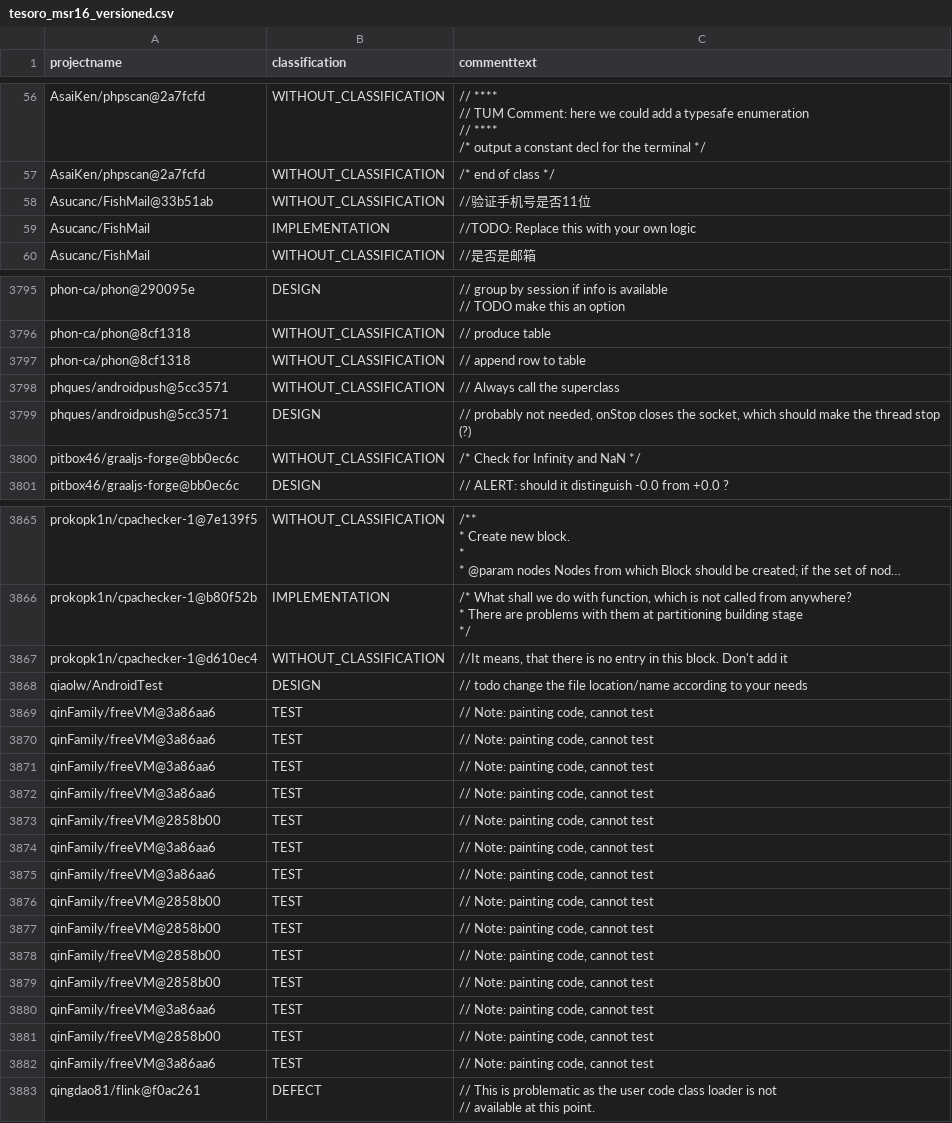
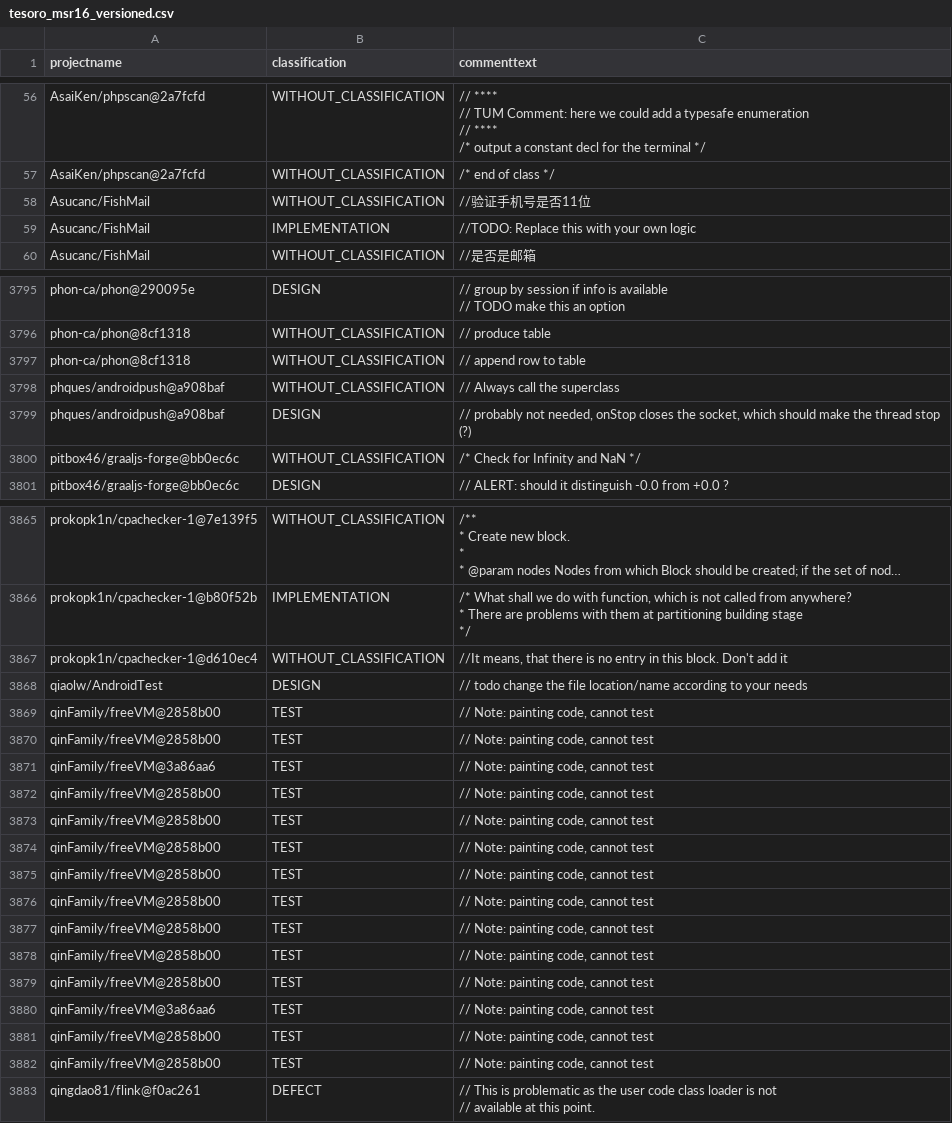
Before and after one commit to ytetsuwo/TesoroSATD, a CSV file: out/tesoro_msr16_versioned.csv, drawn as a sheet; only a part is shown, gaps mark what is left out; long unchanged cells end in …; the diff covers the shown part only.

```diff
--- a/out/tesoro_msr16_versioned.csv
+++ b/out/tesoro_msr16_versioned.csv
@@ -97,3 +97,3 @@ AsaiKen/phpscan@2a7fcfd,WITHOUT_CLASSIFICATION,"// ****
 AsaiKen/phpscan@2a7fcfd,WITHOUT_CLASSIFICATION,/* end of class */
-Asucanc/FishMail@33b51ab,WITHOUT_CLASSIFICATION,//验证手机号是否11位
+Asucanc/FishMail,WITHOUT_CLASSIFICATION,//验证手机号是否11位
 Asucanc/FishMail,IMPLEMENTATION,//TODO: Replace this with your own logic
@@ -7431,4 +7431,4 @@ phon-ca/phon@8cf1318,WITHOUT_CLASSIFICATION,// produce table
 phon-ca/phon@8cf1318,WITHOUT_CLASSIFICATION,// append row to table
-phques/androidpush@5cc3571,WITHOUT_CLASSIFICATION,// Always call the superclass
-phques/androidpush@5cc3571,DESIGN,"// probably not needed, onStop closes the socket, which should make the thread stop (?)"
+phques/androidpush@a908baf,WITHOUT_CLASSIFICATION,// Always call the superclass
+phques/androidpush@a908baf,DESIGN,"// probably not needed, onStop closes the socket, which should make the thread stop (?)"
 pitbox46/graaljs-forge@bb0ec6c,WITHOUT_CLASSIFICATION,/* Check for Infinity and NaN */
@@ -7565,8 +7565,4 @@ prokopk1n/cpachecker-1@d610ec4,WITHOUT_CLASSIFICATION,"//It means, that there is
 qiaolw/AndroidTest,DESIGN,// todo change the file location/name according to your needs
-qinFamily/freeVM@3a86aa6,TEST,"// Note: painting code, cannot test"
-qinFamily/freeVM@3a86aa6,TEST,"// Note: painting code, cannot test"
-qinFamily/freeVM@3a86aa6,TEST,"// Note: painting code, cannot test"
-qinFamily/freeVM@3a86aa6,TEST,"// Note: painting code, cannot test"
 qinFamily/freeVM@2858b00,TEST,"// Note: painting code, cannot test"
-qinFamily/freeVM@3a86aa6,TEST,"// Note: painting code, cannot test"
+qinFamily/freeVM@2858b00,TEST,"// Note: painting code, cannot test"
 qinFamily/freeVM@3a86aa6,TEST,"// Note: painting code, cannot test"
@@ -7576,5 +7572,9 @@ qinFamily/freeVM@2858b00,TEST,"// Note: painting code, cannot test"
 qinFamily/freeVM@2858b00,TEST,"// Note: painting code, cannot test"
-qinFamily/freeVM@3a86aa6,TEST,"// Note: painting code, cannot test"
 qinFamily/freeVM@2858b00,TEST,"// Note: painting code, cannot test"
+qinFamily/freeVM@2858b00,TEST,"// Note: painting code, cannot test"
+qinFamily/freeVM@2858b00,TEST,"// Note: painting code, cannot test"
+qinFamily/freeVM@2858b00,TEST,"// Note: painting code, cannot test"
 qinFamily/freeVM@3a86aa6,TEST,"// Note: painting code, cannot test"
+qinFamily/freeVM@2858b00,TEST,"// Note: painting code, cannot test"
+qinFamily/freeVM@2858b00,TEST,"// Note: painting code, cannot test"
 qingdao81/flink@f0ac261,DEFECT,"// This is problematic as the user code class loader is not
```
Also changed, not shown: 31 edited cells elsewhere in this file, 8 other files.
